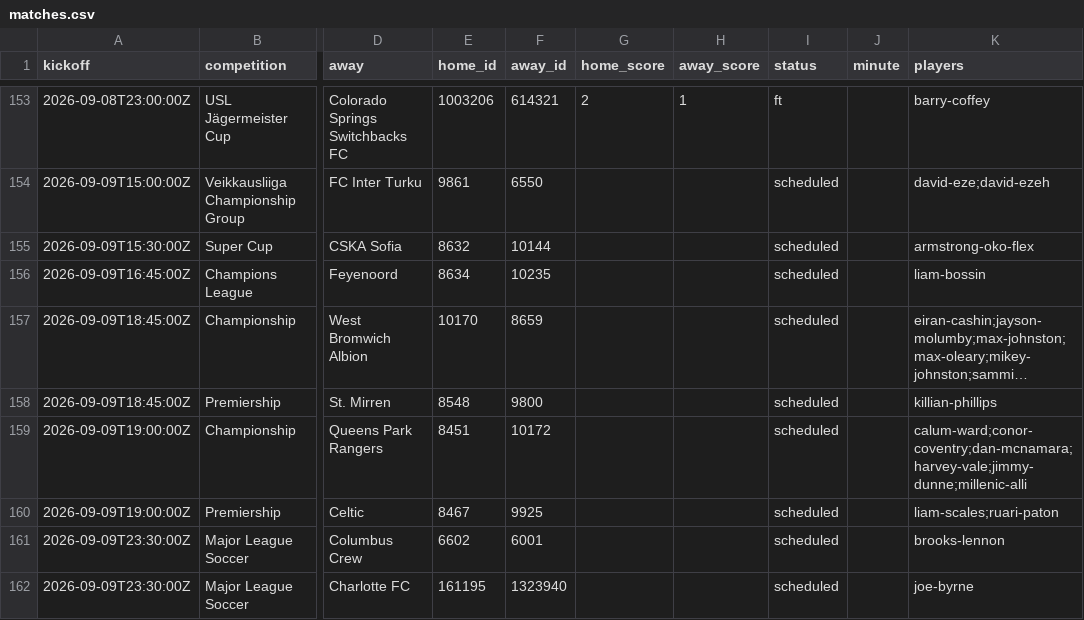
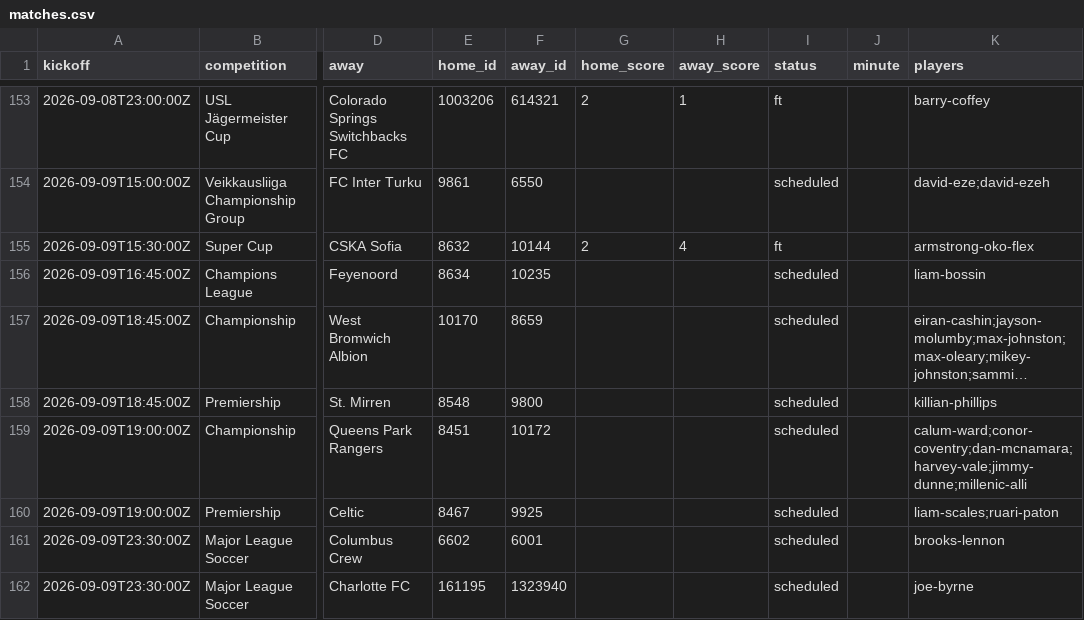
Before and after one commit to JustPatrickG/footballers.ie, a CSV file: data/api/matches.csv, drawn as a sheet; only a part is shown, gaps mark what is left out; long unchanged cells end in …; the diff names each change by its address in the sheet, - before the commit and + after, or states it on an @@ line.

```diff
--- a/data/api/matches.csv
+++ b/data/api/matches.csv
-G155 (home_score): (empty)
+G155 (home_score): 2
-H155 (away_score): (empty)
+H155 (away_score): 4
-I155 (status): scheduled
+I155 (status): ft
```
Also changed, not shown: data/api/lineups.csv, data/api/match_events.csv, 5 other files.
